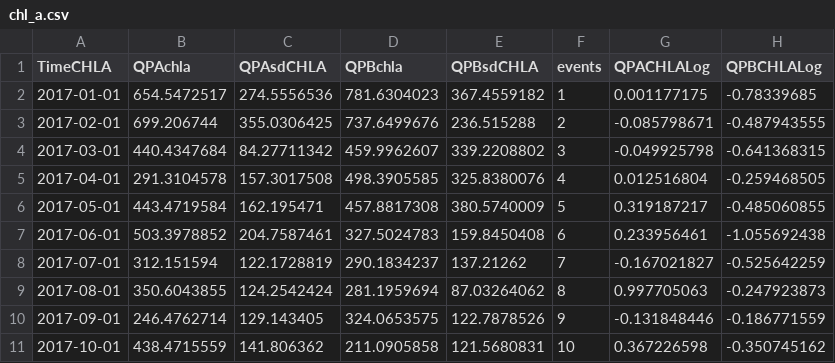
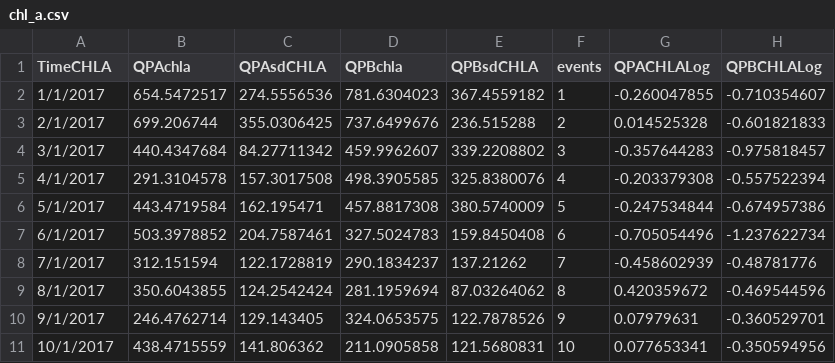
Before and after one commit to PEGutierrezF/StreamStability-IrMaria, a CSV file: data/chl_a.csv, drawn as a sheet; only a part is shown; the diff covers the shown part only.

Commit message:
chla

```diff
--- a/data/chl_a.csv
+++ b/data/chl_a.csv
@@ -1,11 +1,11 @@
 TimeCHLA,QPAchla,QPAsdCHLA,QPBchla,QPBsdCHLA,events,QPACHLALog,QPBCHLALog
-2017-01-01,654.5472517,274.5556536,781.6304023,367.4559182,1,0.001177175,-0.78339685
-2017-02-01,699.206744,355.0306425,737.6499676,236.515288,2,-0.085798671,-0.487943555
-2017-03-01,440.4347684,84.27711342,459.9962607,339.2208802,3,-0.049925798,-0.641368315
-2017-04-01,291.3104578,157.3017508,498.3905585,325.8380076,4,0.012516804,-0.259468505
-2017-05-01,443.4719584,162.195471,457.8817308,380.5740009,5,0.319187217,-0.485060855
-2017-06-01,503.3978852,204.7587461,327.5024783,159.8450408,6,0.233956461,-1.055692438
-2017-07-01,312.151594,122.1728819,290.1834237,137.21262,7,-0.167021827,-0.525642259
-2017-08-01,350.6043855,124.2542424,281.1959694,87.03264062,8,0.997705063,-0.247923873
-2017-09-01,246.4762714,129.143405,324.0653575,122.7878526,9,-0.131848446,-0.186771559
-2017-10-01,438.4715559,141.806362,211.0905858,121.5680831,10,0.367226598,-0.350745162
+1/1/2017,654.5472517,274.5556536,781.6304023,367.4559182,1,-0.260047855,-0.710354607
+2/1/2017,699.206744,355.0306425,737.6499676,236.515288,2,0.014525328,-0.601821833
+3/1/2017,440.4347684,84.27711342,459.9962607,339.2208802,3,-0.357644283,-0.975818457
+4/1/2017,291.3104578,157.3017508,498.3905585,325.8380076,4,-0.203379308,-0.557522394
+5/1/2017,443.4719584,162.195471,457.8817308,380.5740009,5,-0.247534844,-0.674957386
+6/1/2017,503.3978852,204.7587461,327.5024783,159.8450408,6,-0.705054496,-1.237622734
+7/1/2017,312.151594,122.1728819,290.1834237,137.21262,7,-0.458602939,-0.48781776
+8/1/2017,350.6043855,124.2542424,281.1959694,87.03264062,8,0.420359672,-0.469544596
+9/1/2017,246.4762714,129.143405,324.0653575,122.7878526,9,0.07979631,-0.360529701
+10/1/2017,438.4715559,141.806362,211.0905858,121.5680831,10,0.077653341,-0.350594956
```
Also changed, not shown: 84 edited cells elsewhere in this file, data/Trajectories.csv, 1 other file.
